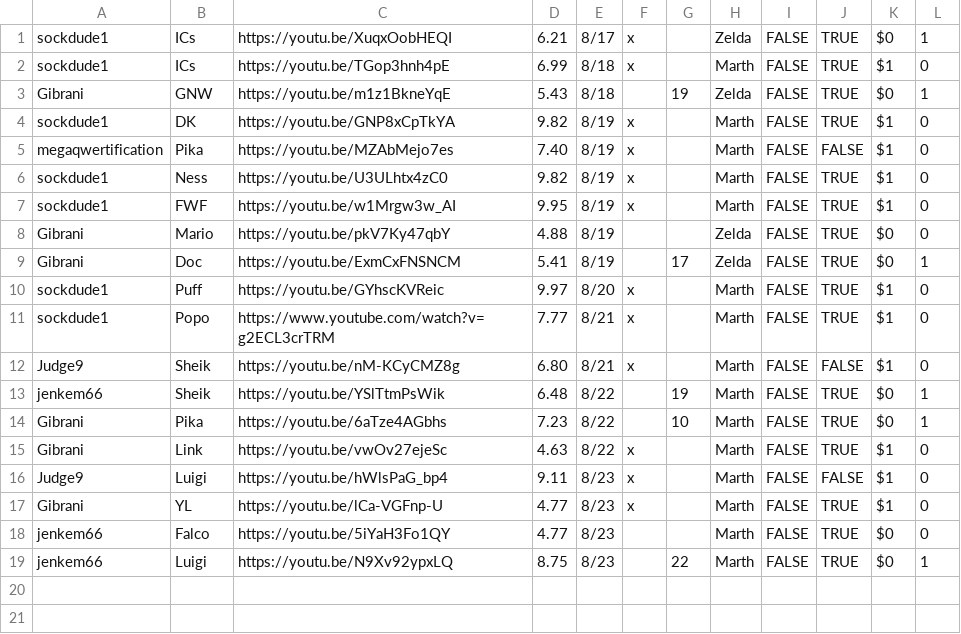
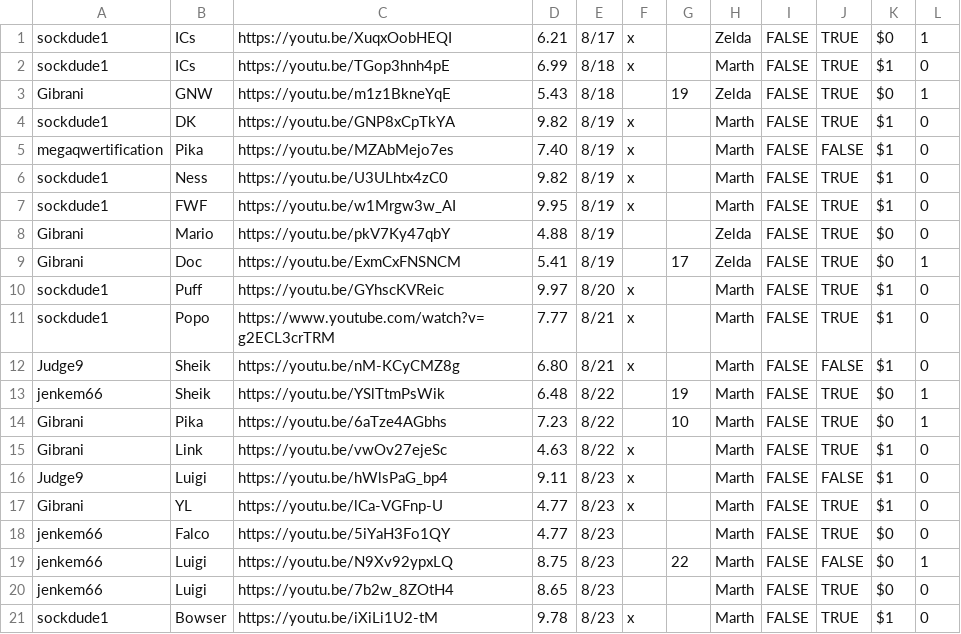
Before and after one commit to gainge/tas-matrix-marathon, a CSV file: res/data/marth.csv, drawn as a sheet.

Commit message:
add luigi improvement and bowser sub 10

```diff
--- a/res/data/marth.csv
+++ b/res/data/marth.csv
@@ -18,2 +18,4 @@ Gibrani	YL	https://youtu.be/lCa-VGFnp-U	4.77	8/23	x		Marth	FALSE	TRUE	$1	0
 jenkem66	Falco	https://youtu.be/5iYaH3Fo1QY	4.77	8/23			Marth	FALSE	TRUE	$0	0
-jenkem66	Luigi	https://youtu.be/N9Xv92ypxLQ	8.75	8/23		22	Marth	FALSE	TRUE	$0	1
+jenkem66	Luigi	https://youtu.be/N9Xv92ypxLQ	8.75	8/23		22	Marth	FALSE	FALSE	$0	1
+jenkem66	Luigi	https://youtu.be/7b2w_8ZOtH4	8.65	8/23			Marth	FALSE	TRUE	$0	0
+sockdude1	Bowser	https://youtu.be/iXiLi1U2-tM	9.78	8/23	x		Marth	FALSE	TRUE	$1	0
```
